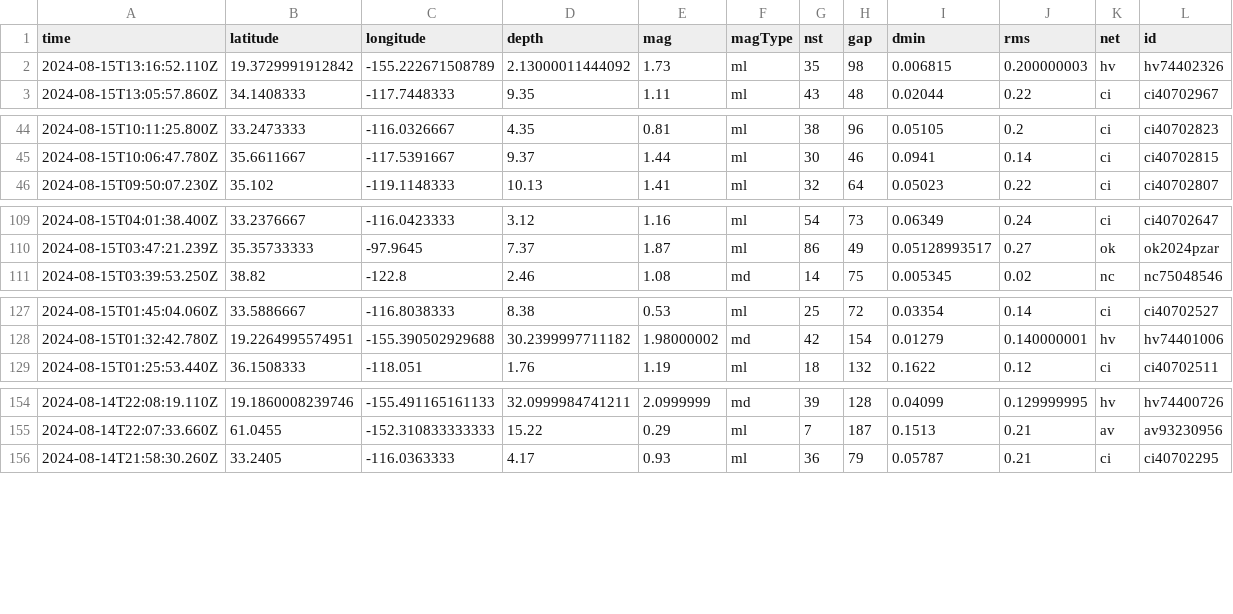
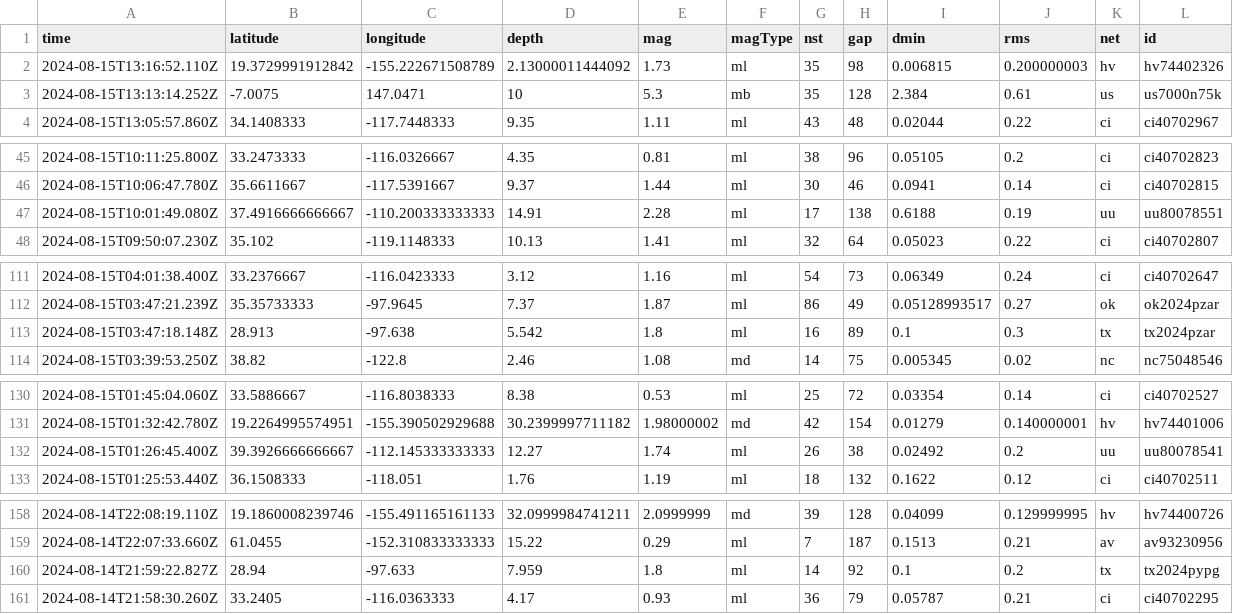
Before and after one commit to HowardTan-repo/demo-github-actions, a CSV file: usgs_current.csv, drawn as a sheet; only a part is shown, gaps mark what is left out; rows hold the shown columns only; the diff covers the shown part only; the diff names each change by its address in the sheet, - before the commit and + after, or states it on an @@ line.

```diff
--- a/usgs_current.csv
+++ b/usgs_current.csv
+row 3: 2024-08-15T13:13:14.252Z | -7.0075 | 147.0471 | 10 | 5.3 | mb | 35 | 128 | 2.384 | 0.61 | us | us7000n75k
+row 47: 2024-08-15T10:01:49.080Z | 37.4916666666667 | -110.200333333333 | 14.91 | 2.28 | ml | 17 | 138 | 0.6188 | 0.19 | uu | uu80078551
+row 113: 2024-08-15T03:47:18.148Z | 28.913 | -97.638 | 5.542 | 1.8 | ml | 16 | 89 | 0.1 | 0.3 | tx | tx2024pzar
+row 132: 2024-08-15T01:26:45.400Z | 39.3926666666667 | -112.145333333333 | 12.27 | 1.74 | ml | 26 | 38 | 0.02492 | 0.2 | uu | uu80078541
+row 160: 2024-08-14T21:59:22.827Z | 28.94 | -97.633 | 7.959 | 1.8 | ml | 14 | 92 | 0.1 | 0.2 | tx | tx2024pypg
```
Also changed, not shown: 1 removed row and 1 edited cell elsewhere in this file, usgs_main.csv.
